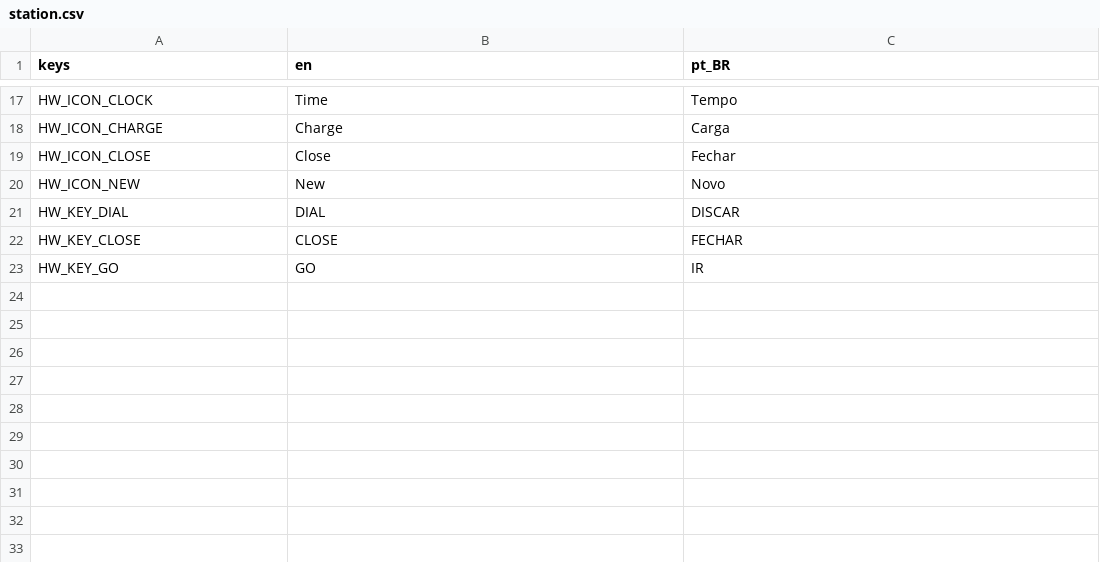
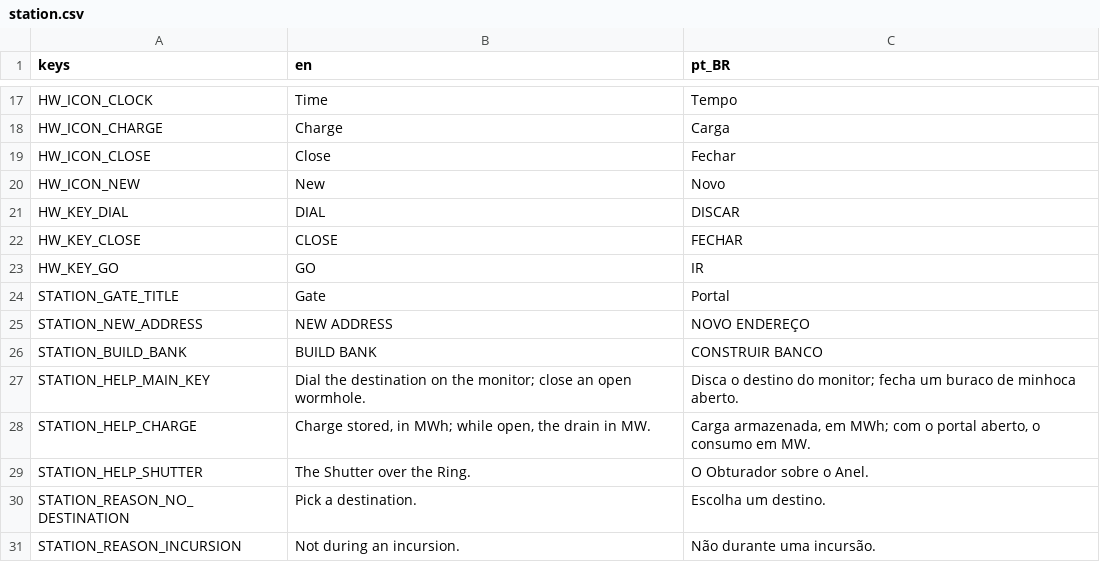
Before and after one commit to lmarcarini/StarPortal, a CSV file: localization/station.csv, drawn as a sheet; only a part is shown, gaps mark what is left out; the diff names each change by its address in the sheet, - before the commit and + after, or states it on an @@ line.

```diff
--- a/localization/station.csv
+++ b/localization/station.csv
+row 24: STATION_GATE_TITLE | Gate | Portal
+row 25: STATION_NEW_ADDRESS | NEW ADDRESS | NOVO ENDEREÇO
+row 26: STATION_BUILD_BANK | BUILD BANK | CONSTRUIR BANCO
+row 27: STATION_HELP_MAIN_KEY | Dial the destination on the monitor; close an open wormhole. | Disca o destino do monitor; fecha um buraco de minhoca aberto.
+row 28: STATION_HELP_CHARGE | Charge stored, in MWh; while open, the drain in MW. | Carga armazenada, em MWh; com o portal aberto, o consumo em MW.
+row 29: STATION_HELP_SHUTTER | The Shutter over the Ring. | O Obturador sobre o Anel.
+row 30: STATION_REASON_NO_DESTINATION | Pick a destination. | Escolha um destino.
+row 31: STATION_REASON_INCURSION | Not during an incursion. | Não durante uma incursão.
```
Also changed, not shown: 19 other files.
